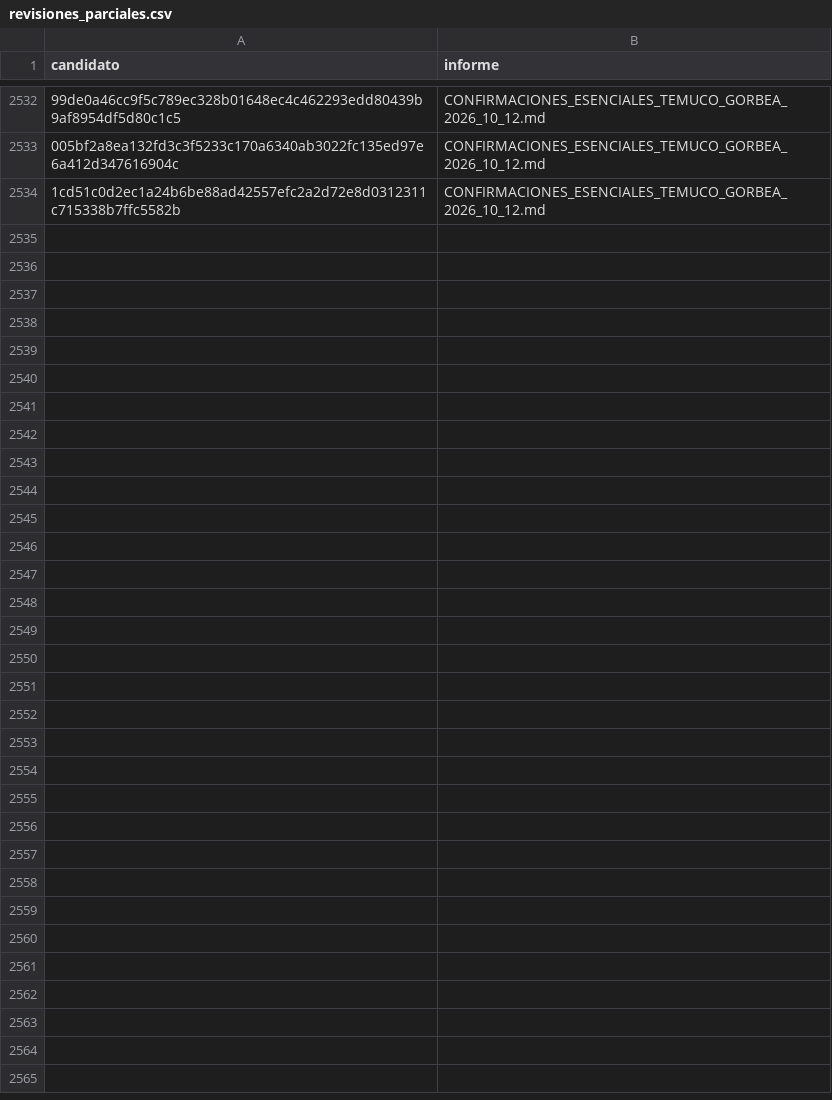
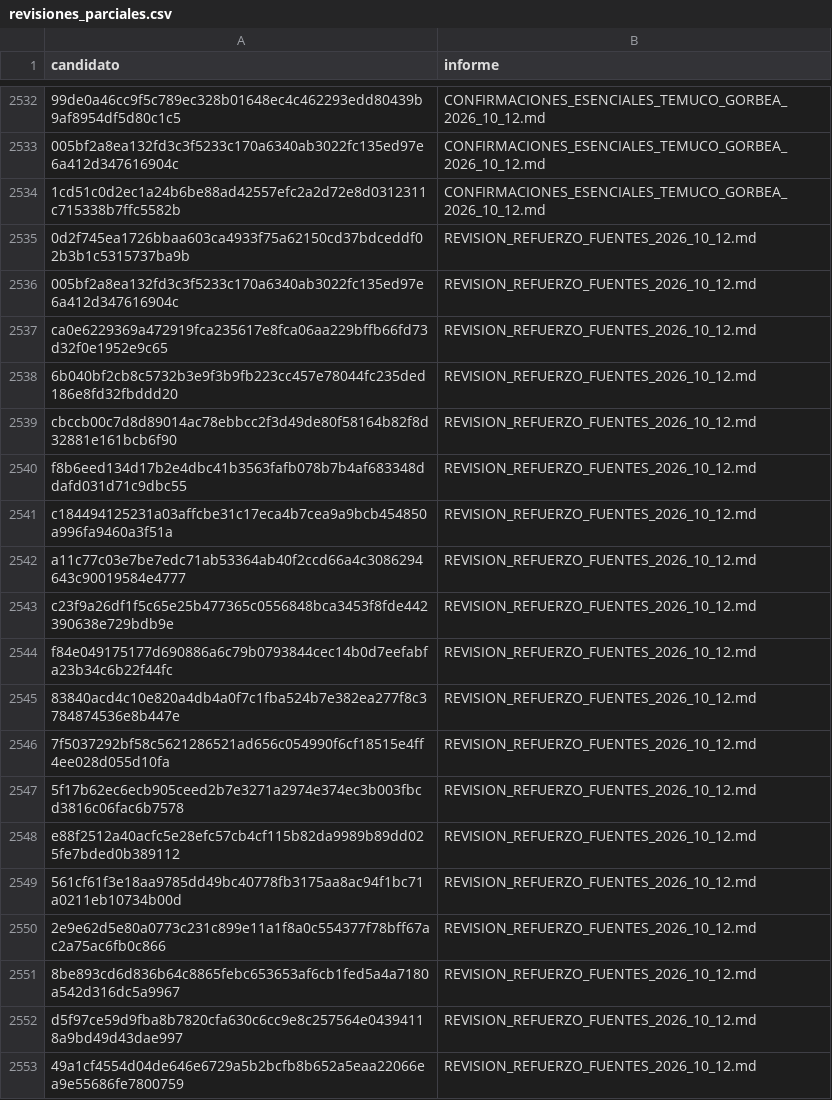
Before and after one commit to BenjaAranda/BecasFind, a CSV file: documentacion/auditoria_corpus/procesados/revisiones_parciales.csv, drawn as a sheet; only a part is shown, gaps mark what is left out; the diff covers the shown part only; the diff names each change by its address in the sheet, - before the commit and + after, or states it on an @@ line.

```diff
--- a/documentacion/auditoria_corpus/procesados/revisiones_parciales.csv
+++ b/documentacion/auditoria_corpus/procesados/revisiones_parciales.csv
+row 2535: 0d2f745ea1726bbaa603ca4933f75a62150cd37bdceddf02b3b1c5315737ba9b | REVISION_REFUERZO_FUENTES_2026_10_12.md
+row 2536: 005bf2a8ea132fd3c3f5233c170a6340ab3022fc135ed97e6a412d347616904c | REVISION_REFUERZO_FUENTES_2026_10_12.md
+row 2537: ca0e6229369a472919fca235617e8fca06aa229bffb66fd73d32f0e1952e9c65 | REVISION_REFUERZO_FUENTES_2026_10_12.md
+row 2538: 6b040bf2cb8c5732b3e9f3b9fb223cc457e78044fc235ded186e8fd32fbddd20 | REVISION_REFUERZO_FUENTES_2026_10_12.md
+row 2539: cbccb00c7d8d89014ac78ebbcc2f3d49de80f58164b82f8d32881e161bcb6f90 | REVISION_REFUERZO_FUENTES_2026_10_12.md
+row 2540: f8b6eed134d17b2e4dbc41b3563fafb078b7b4af683348ddafd031d71c9dbc55 | REVISION_REFUERZO_FUENTES_2026_10_12.md
+row 2541: c184494125231a03affcbe31c17eca4b7cea9a9bcb454850a996fa9460a3f51a | REVISION_REFUERZO_FUENTES_2026_10_12.md
+row 2542: a11c77c03e7be7edc71ab53364ab40f2ccd66a4c3086294643c90019584e4777 | REVISION_REFUERZO_FUENTES_2026_10_12.md
+row 2543: c23f9a26df1f5c65e25b477365c0556848bca3453f8fde442390638e729bdb9e | REVISION_REFUERZO_FUENTES_2026_10_12.md
+row 2544: f84e049175177d690886a6c79b0793844cec14b0d7eefabfa23b34c6b22f44fc | REVISION_REFUERZO_FUENTES_2026_10_12.md
+row 2545: 83840acd4c10e820a4db4a0f7c1fba524b7e382ea277f8c3784874536e8b447e | REVISION_REFUERZO_FUENTES_2026_10_12.md
+row 2546: 7f5037292bf58c5621286521ad656c054990f6cf18515e4ff4ee028d055d10fa | REVISION_REFUERZO_FUENTES_2026_10_12.md
+row 2547: 5f17b62ec6ecb905ceed2b7e3271a2974e374ec3b003fbcd3816c06fac6b7578 | REVISION_REFUERZO_FUENTES_2026_10_12.md
+row 2548: e88f2512a40acfc5e28efc57cb4cf115b82da9989b89dd025fe7bded0b389112 | REVISION_REFUERZO_FUENTES_2026_10_12.md
+row 2549: 561cf61f3e18aa9785dd49bc40778fb3175aa8ac94f1bc71a0211eb10734b00d | REVISION_REFUERZO_FUENTES_2026_10_12.md
+row 2550: 2e9e62d5e80a0773c231c899e11a1f8a0c554377f78bff67ac2a75ac6fb0c866 | REVISION_REFUERZO_FUENTES_2026_10_12.md
+row 2551: 8be893cd6d836b64c8865febc653653af6cb1fed5a4a7180a542d316dc5a9967 | REVISION_REFUERZO_FUENTES_2026_10_12.md
+row 2552: d5f97ce59d9fba8b7820cfa630c6cc9e8c257564e04394118a9bd49d43dae997 | REVISION_REFUERZO_FUENTES_2026_10_12.md
+row 2553: 49a1cf4554d04de646e6729a5b2bcfb8b652a5eaa22066ea9e55686fe7800759 | REVISION_REFUERZO_FUENTES_2026_10_12.md
```
Also changed, not shown: 16 added rows elsewhere in this file, documentacion/auditoria_corpus/procesados/avance/por_registro.csv, documentacion/auditoria_corpus/procesados/pendientes_esenciales_actuales.csv, 1 other file.
